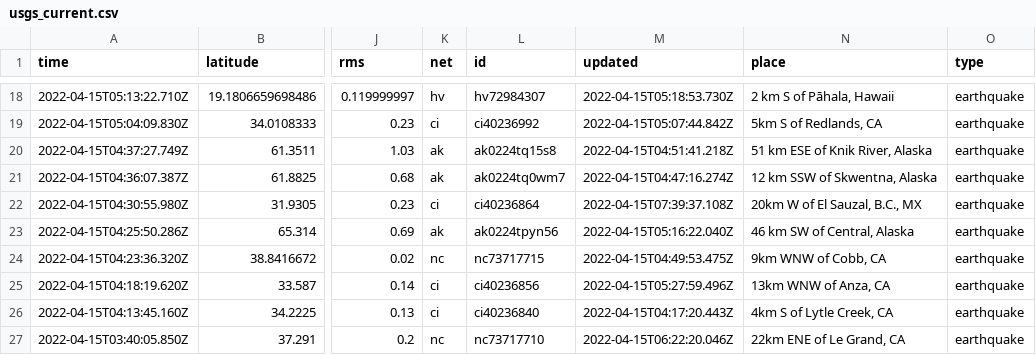
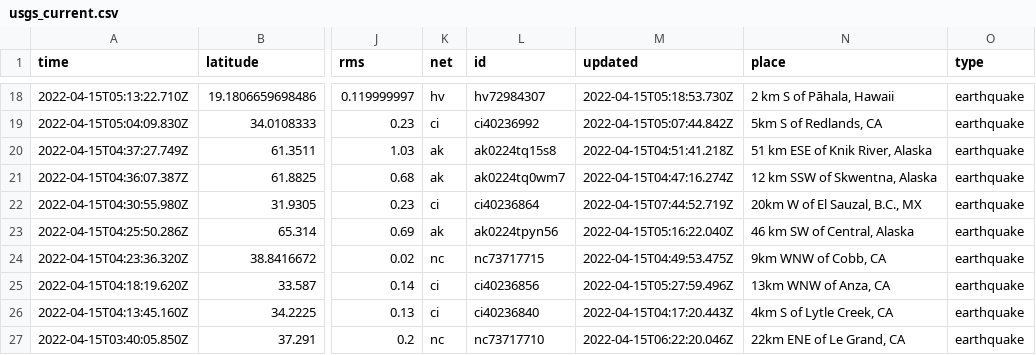
Before and after one commit to AnjDelgado/my-data-robot, a CSV file: usgs_current.csv, drawn as a sheet; only a part is shown, gaps mark what is left out; the diff covers the shown part only; the diff names each change by its address in the sheet, - before the commit and + after, or states it on an @@ line.

```diff
--- a/usgs_current.csv
+++ b/usgs_current.csv
-M22 (updated): 2022-04-15T07:39:37.108Z
+M22 (updated): 2022-04-15T07:44:52.719Z
```
Also changed, not shown: 1 removed row and 5 edited cells elsewhere in this file.
